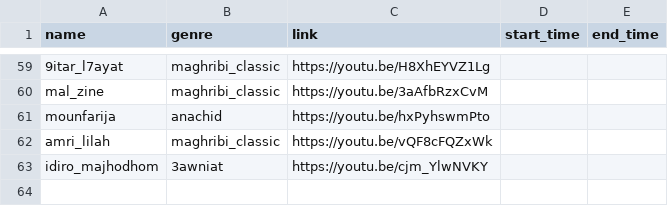
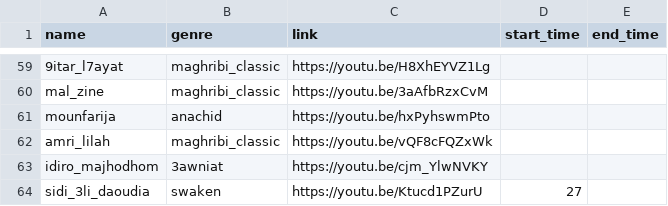
Before and after one commit to elhachimi-ch/personal_website, a CSV file: assets/data/audios.csv, drawn as a sheet; only a part is shown, gaps mark what is left out; the diff names each change by its address in the sheet, - before the commit and + after, or states it on an @@ line.

Commit message:
Media

```diff
--- a/assets/data/audios.csv
+++ b/assets/data/audios.csv
+row 64: sidi_3li_daoudia | swaken | https://youtu.be/Ktucd1PZurU | 27
```
